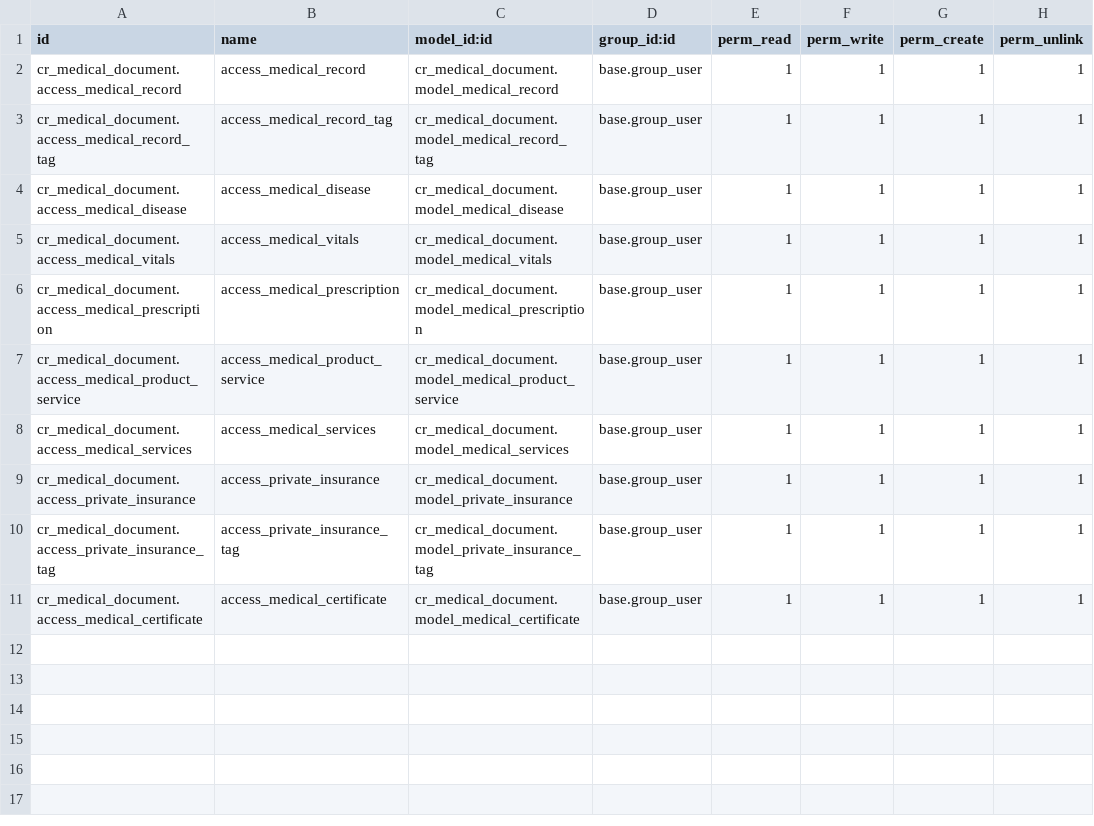
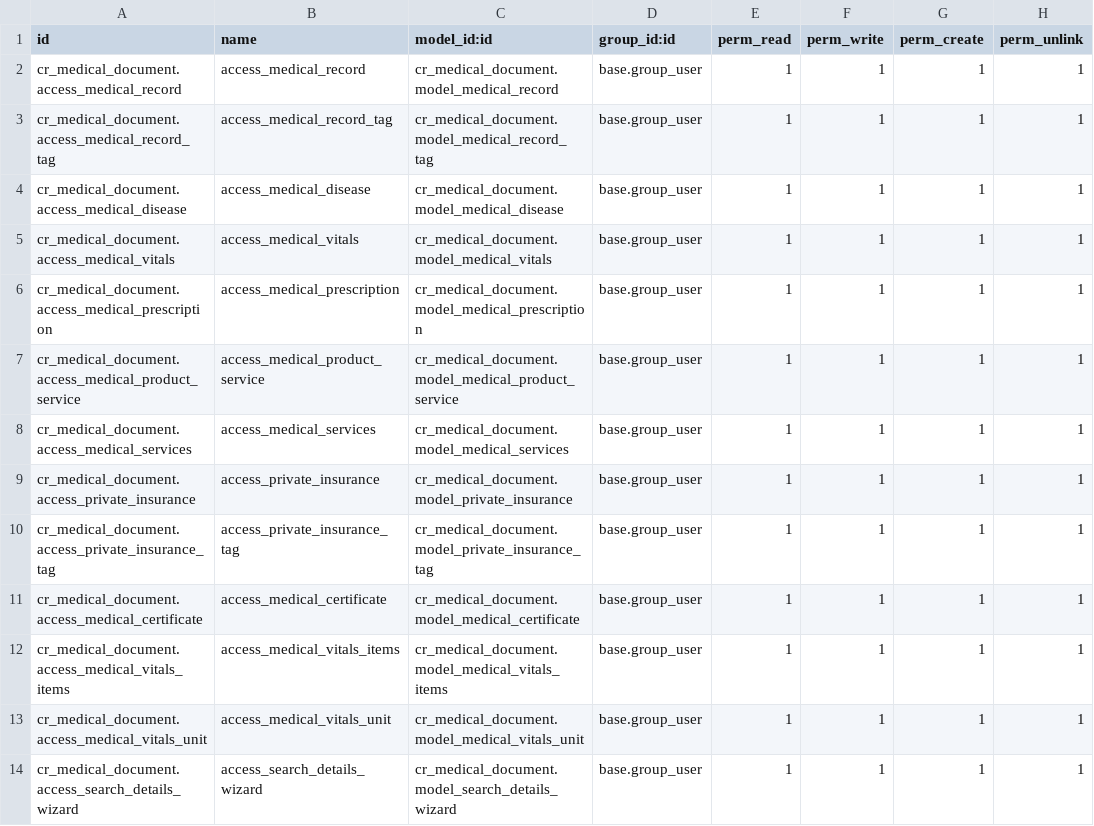
Before and after one commit to creyox-general/cr_medical_document_creyox, a CSV file: cr_medical_document/security/ir.model.access.csv, drawn as a sheet.

Commit message:
[UPDATED] updated medical documentation points

```diff
--- a/cr_medical_document/security/ir.model.access.csv
+++ b/cr_medical_document/security/ir.model.access.csv
@@ -11 +11,4 @@ cr_medical_document.access_private_insurance_tag,access_private_insurance_tag,cr
 cr_medical_document.access_medical_certificate,access_medical_certificate,cr_medical_document.model_medical_certificate,base.group_user,1,1,1,1
+cr_medical_document.access_medical_vitals_items,access_medical_vitals_items,cr_medical_document.model_medical_vitals_items,base.group_user,1,1,1,1
+cr_medical_document.access_medical_vitals_unit,access_medical_vitals_unit,cr_medical_document.model_medical_vitals_unit,base.group_user,1,1,1,1
+cr_medical_document.access_search_details_wizard,access_search_details_wizard,cr_medical_document.model_search_details_wizard,base.group_user,1,1,1,1
```
Also changed, not shown: 15 other files.
